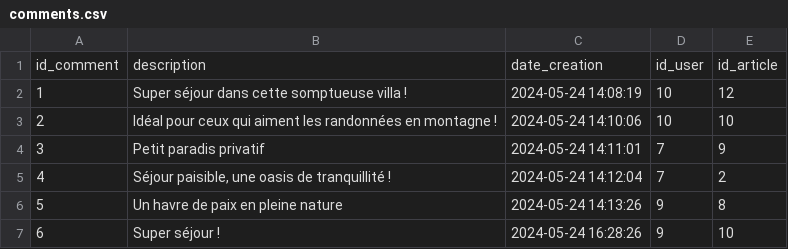
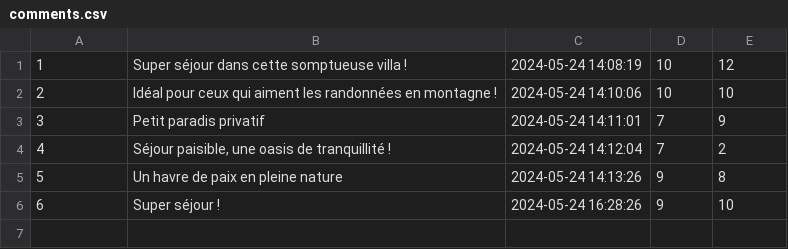
Before and after one commit to BabsDem/Blog_aux_quatre_coins, a CSV file: outils/comments.csv, drawn as a sheet; the diff names each change by its address in the sheet, - before the commit and + after, or states it on an @@ line.

Commit message:
dernier commentaire controller

```diff
--- a/outils/comments.csv
+++ b/outils/comments.csv
-row 1: id_comment | description | date_creation | id_user | id_article
```
Also changed, not shown: 3 other files.
